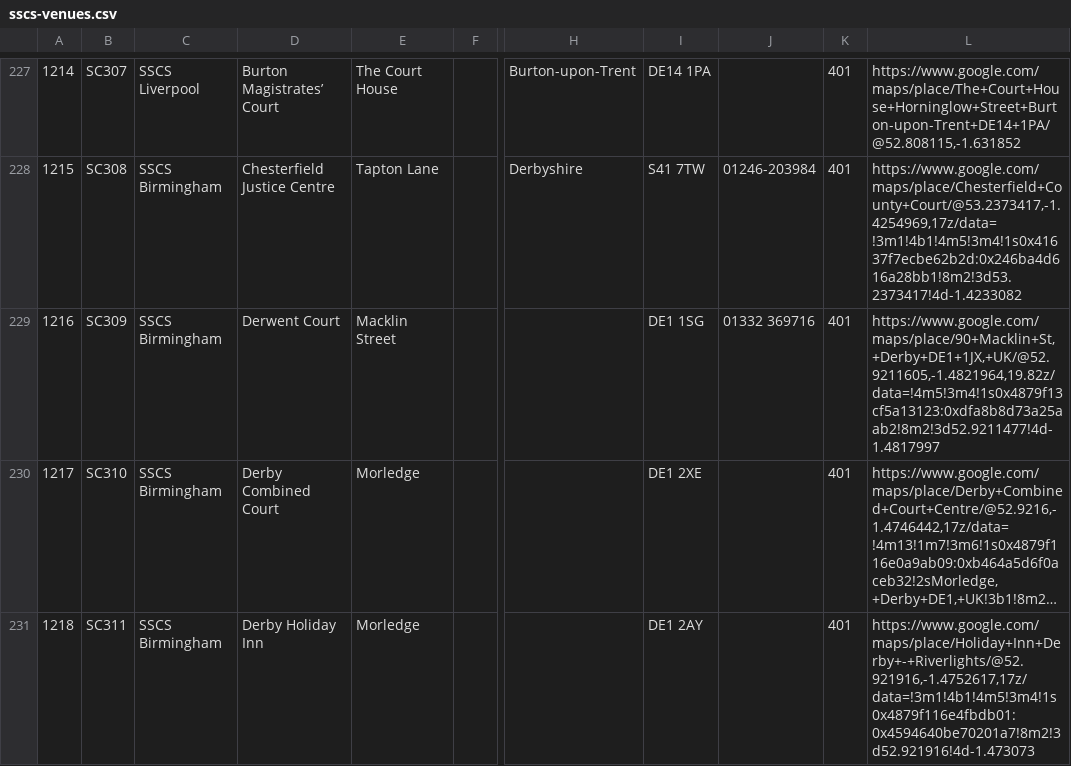
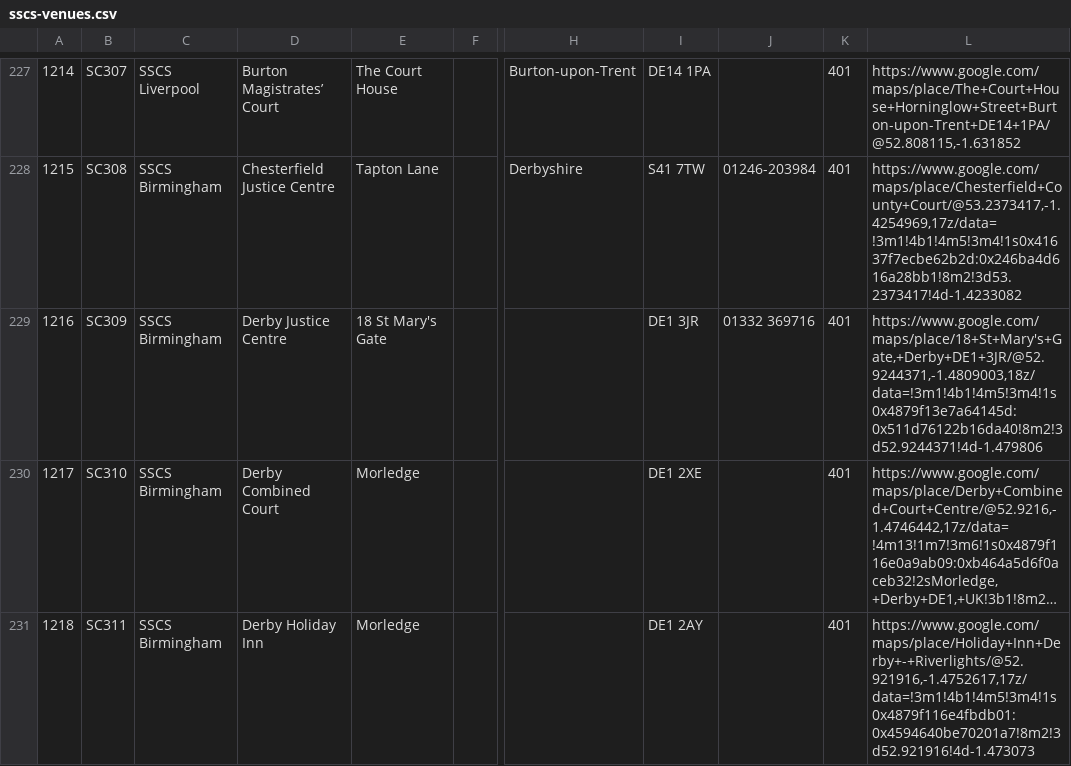
Before and after one commit to hmcts/sscs-common, a CSV file: src/main/resources/reference-data/sscs-venues.csv, drawn as a sheet; only a part is shown, gaps mark what is left out; long unchanged cells end in …; the diff names each change by its address in the sheet, - before the commit and + after, or states it on an @@ line.

Commit message:
SSCS-5726 - update venues for SSCS Birmingham

```diff
--- a/src/main/resources/reference-data/sscs-venues.csv
+++ b/src/main/resources/reference-data/sscs-venues.csv
-D229: Derwent Court
+D229: Derby Justice Centre
-E229: Macklin Street
+E229: 18 St Mary's Gate
-I229: DE1 1SG
+I229: DE1 3JR
-L229: https://www.google.com/maps/place/90+Macklin+St,+Derby+DE1+1JX,+UK/@52.9211605,-1.4821964,19.82z/data=!4m5!3m4!1s0x4879f13cf5a13123:0xdfa8b8d73a25aab2!8m2!3d52.9211477!4d-1.4817997
+L229: https://www.google.com/maps/place/18+St+Mary's+Gate,+Derby+DE1+3JR/@52.9244371,-1.4809003,18z/data=!3m1!4b1!4m5!3m4!1s0x4879f13e7a64145d:0x511d76122b16da40!8m2!3d52.9244371!4d-1.479806
```
